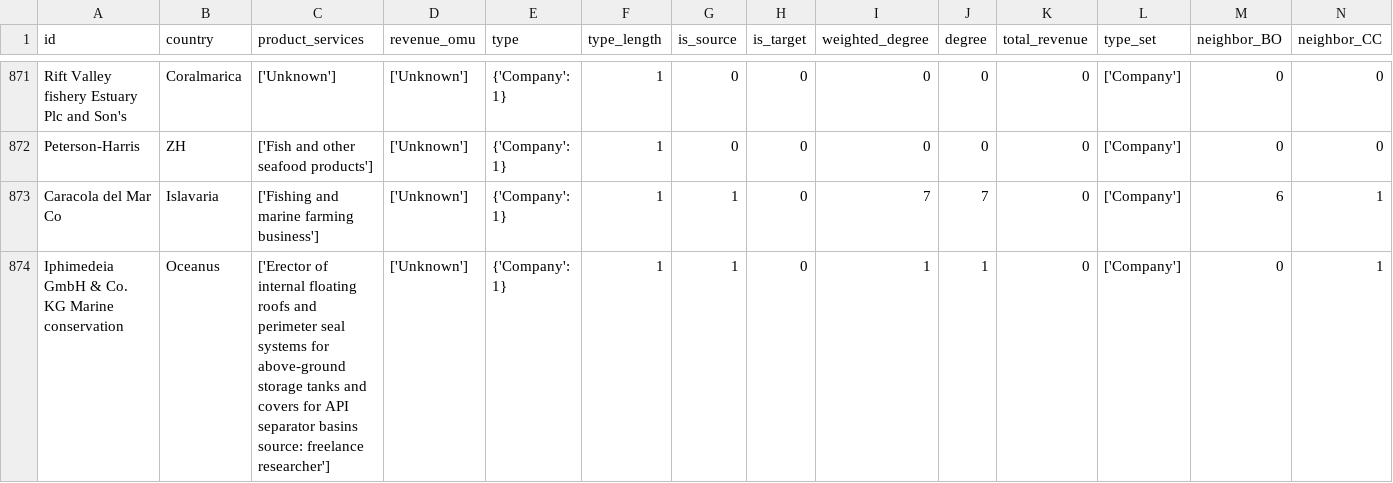
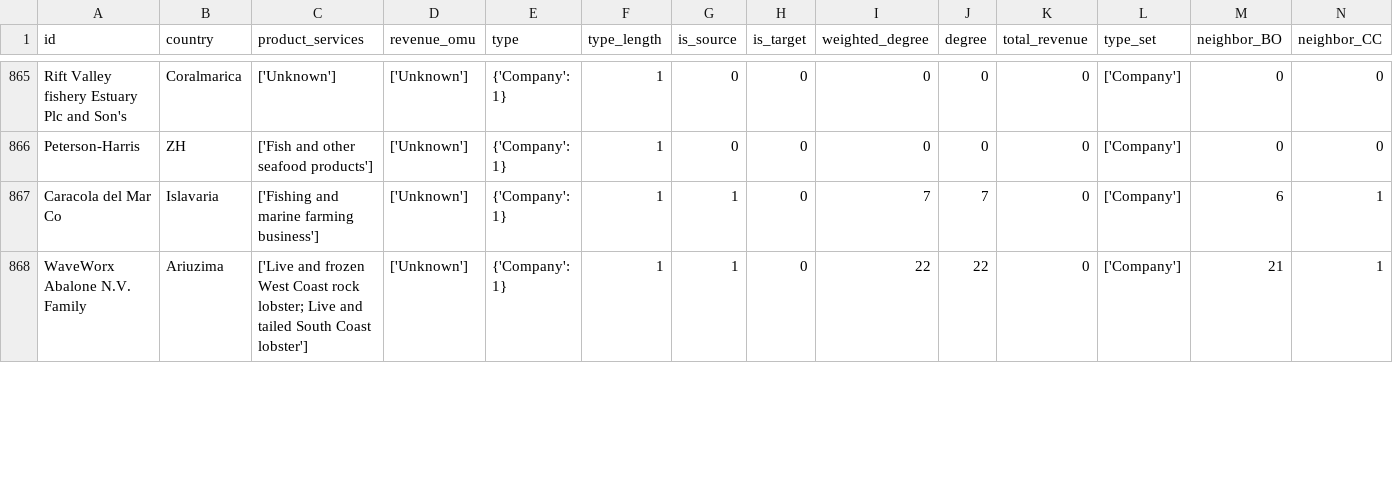
Before and after one commit to IDCLab-VAST-Challenge-2023/AnchoVis, a CSV file: data/ocean_nodes_new.csv, drawn as a sheet; only a part is shown, gaps mark what is left out; the shorter side is filled out with more unchanged rows; rows hold the shown columns only; the diff covers the shown part only; the diff names each change by its address in the sheet, - before the commit and + after, or states it on an @@ line.

Commit message:
[FIX] ocean_words

```diff
--- a/data/ocean_nodes_new.csv
+++ b/data/ocean_nodes_new.csv
-row 874: Iphimedeia GmbH & Co. KG Marine conservation | Oceanus | ['Erector of internal floating roofs and perimeter seal systems for above-ground storage tanks and covers for API separator basins source: freelance researcher'] | ['Unknown'] | {'Company': 1} | 1 | 1 | 0 | 1 | 1 | 0 | ['Company'] | 0 | 1
```
Also changed, not shown: 7 removed rows elsewhere in this file, 1 other file.
